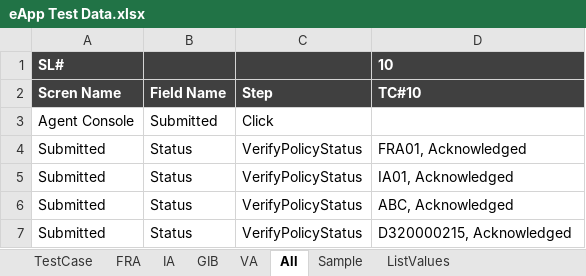
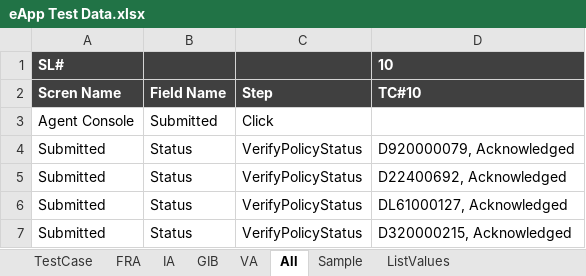
Before and after one commit to SoumendraPradaSahoo/eAppBHFAutomation, an Excel workbook: Test Case/eApp Test Data.xlsx, sheet All, drawn as a sheet; values as stored, in another font and other column widths than the file's, no borders; the diff names each change by its address in the sheet, - before the commit and + after, or states it on an @@ line.

```diff
--- a/Test Case/eApp Test Data.xlsx (sheet All)
+++ b/Test Case/eApp Test Data.xlsx (sheet All)
-D4 (TC#10): FRA01, Acknowledged
+D4 (TC#10): D920000079, Acknowledged
-D5 (TC#10): IA01, Acknowledged
+D5 (TC#10): D22400692, Acknowledged
-D6 (TC#10): ABC, Acknowledged
+D6 (TC#10): DL61000127, Acknowledged
```
Also changed, not shown: sheet GIB, sheet IA, sheet TestCase, sheet FRA, sheet VA, Object/PageIdentifier.xlsm.
